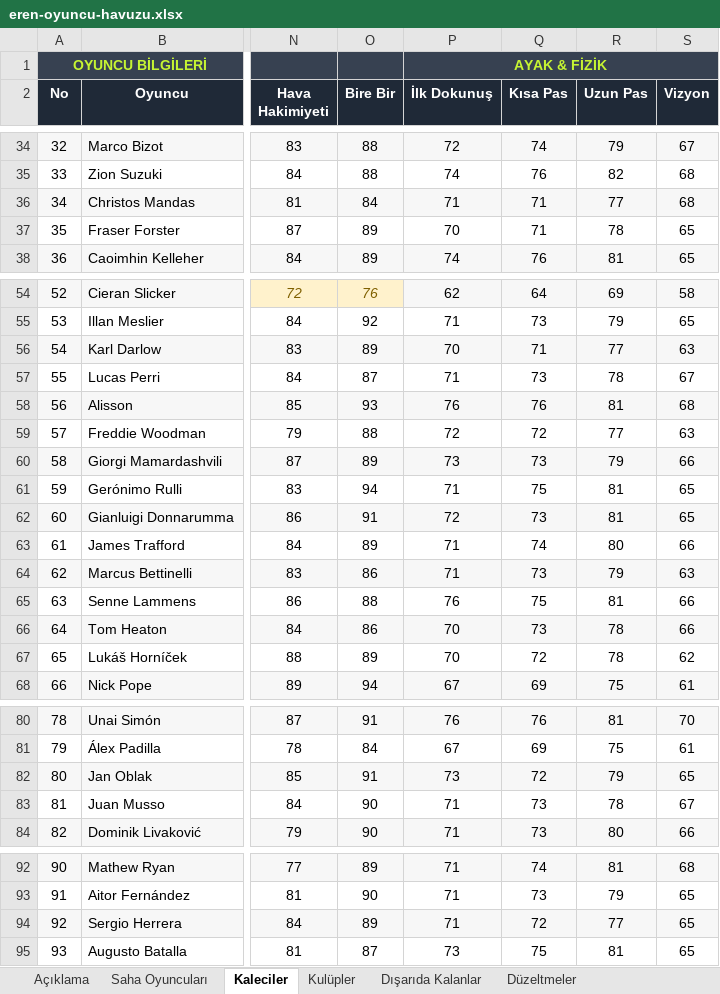
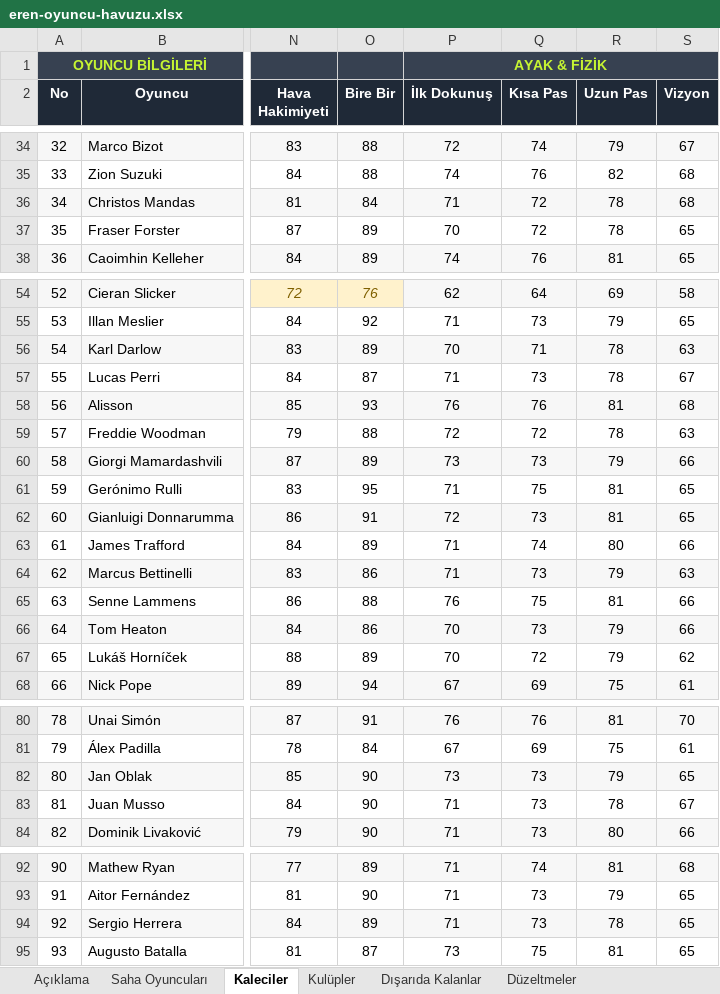
Before and after one commit to erenkaynak1/neonx-, an Excel workbook: draft-xi/data/eren-oyuncu-havuzu.xlsx, sheet Kaleciler, drawn as a sheet; only a part is shown, gaps mark what is left out; values as stored, in another font and other column widths than the file's, no borders; conditional formats not drawn; the diff covers the shown part only; the diff names each change by its address in the sheet, - before the commit and + after, or states it on an @@ line.

```diff
--- a/draft-xi/data/eren-oyuncu-havuzu.xlsx (sheet Kaleciler)
+++ b/draft-xi/data/eren-oyuncu-havuzu.xlsx (sheet Kaleciler)
-Q36:Q37 (Kısa Pas): 71
+Q36:Q37 (Kısa Pas): 72
-R36 (Uzun Pas): 77
+R36 (Uzun Pas): 78
-R56 (Uzun Pas): 77
+R56 (Uzun Pas): 78
-R59 (Uzun Pas): 77
+R59 (Uzun Pas): 78
-O61 (Bire Bir): 94
+O61 (Bire Bir): 95
-R66:R67 (Uzun Pas): 78
+R66:R67 (Uzun Pas): 79
-O82 (Bire Bir): 91
+O82 (Bire Bir): 90
-Q82 (Kısa Pas): 72
+Q82 (Kısa Pas): 73
-Q94 (Kısa Pas): 72
+Q94 (Kısa Pas): 73
-R94 (Uzun Pas): 77
+R94 (Uzun Pas): 78
```
Also changed, not shown: 17 edited cells elsewhere in this sheet, sheet Saha Oyuncuları, sheet Düzeltmeler, sheet Açıklama, hidden cells, 8 other files.
